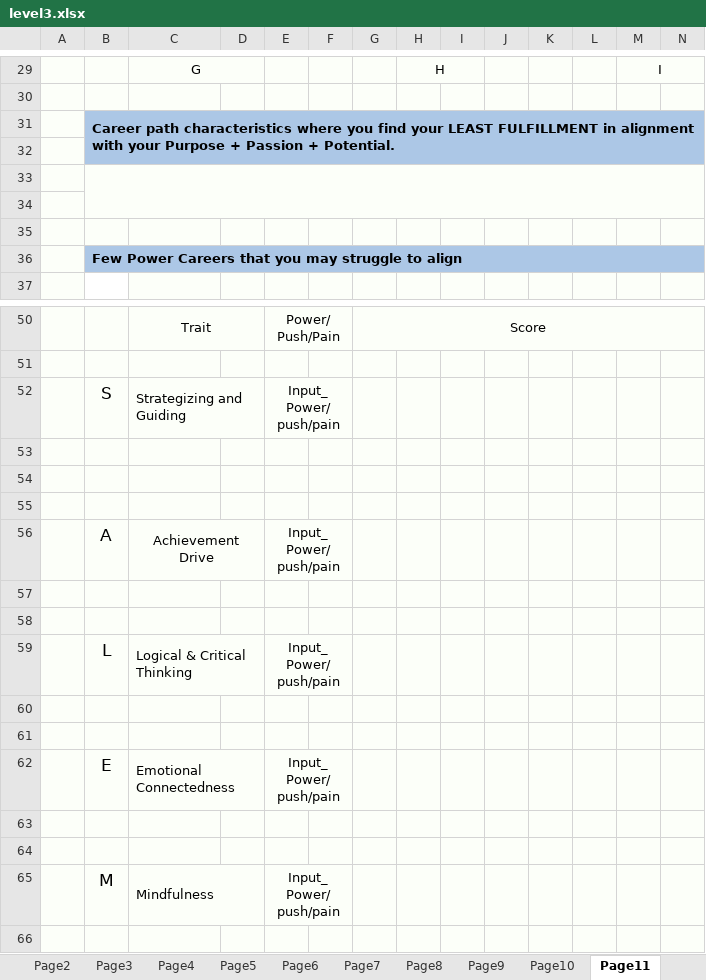
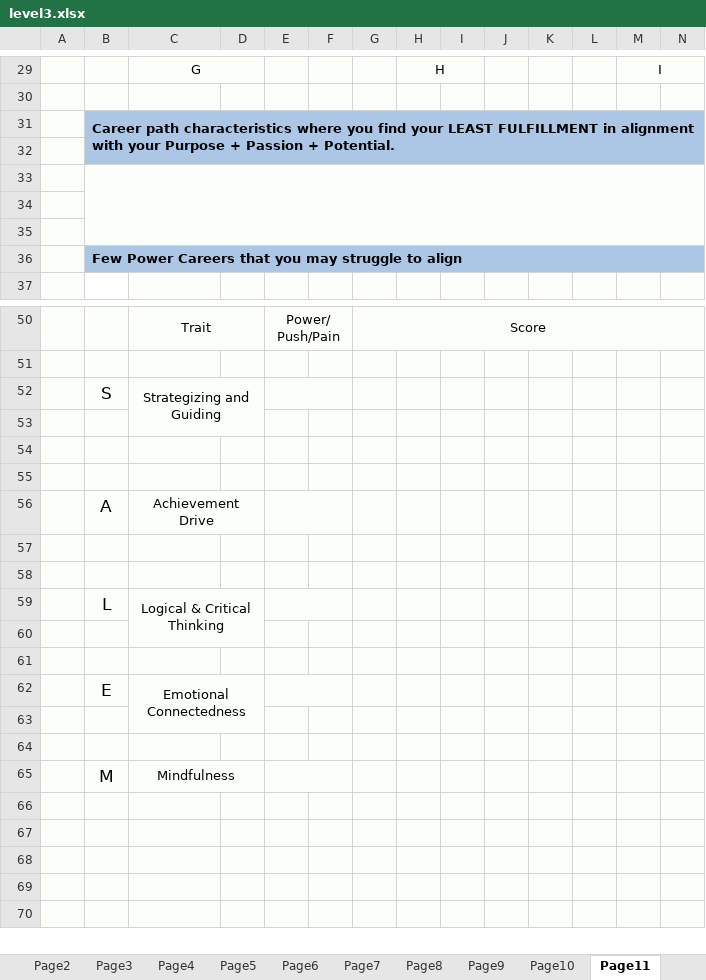
Before and after one commit to testlimeneal/LimenealWheelTool, an Excel workbook: api-server-django/api/assessment/sample/level3.xlsx, sheet Page11, drawn as a sheet; only a part is shown, gaps mark what is left out; the shorter side is filled out with more unchanged rows; values as stored, in another font and other column widths than the file's, no borders; charts and pictures not drawn; the diff names each change by its address in the sheet, - before the commit and + after, or states it on an @@ line.

```diff
--- a/api-server-django/api/assessment/sample/level3.xlsx (sheet Page11)
+++ b/api-server-django/api/assessment/sample/level3.xlsx (sheet Page11)
-B33:P34 merged
+B33:O35 merged
-C52 alignment: left
+C52 alignment: center
-C52:D52 merged
+C52:D53 merged
-E52: Input_Power/push/pain
+E52: (empty)
-E56: Input_Power/push/pain
+E56: (empty)
-C59 alignment: left
+C59 alignment: center
-C59:D59 merged
+C59:D60 merged
-E59: Input_Power/push/pain
+E59: (empty)
-C62 alignment: left
+C62 alignment: center
-C62:D62 merged
+C62:D63 merged
-E62: Input_Power/push/pain
+E62: (empty)
-C65 alignment: left
+C65 alignment: center
-E65: Input_Power/push/pain
+E65: (empty)
```
Also changed, not shown: sheet Page12, sheet Page10, charts or pictures, api-server-django/api/assessment/sample/level1.xlsx, 7 other files.
